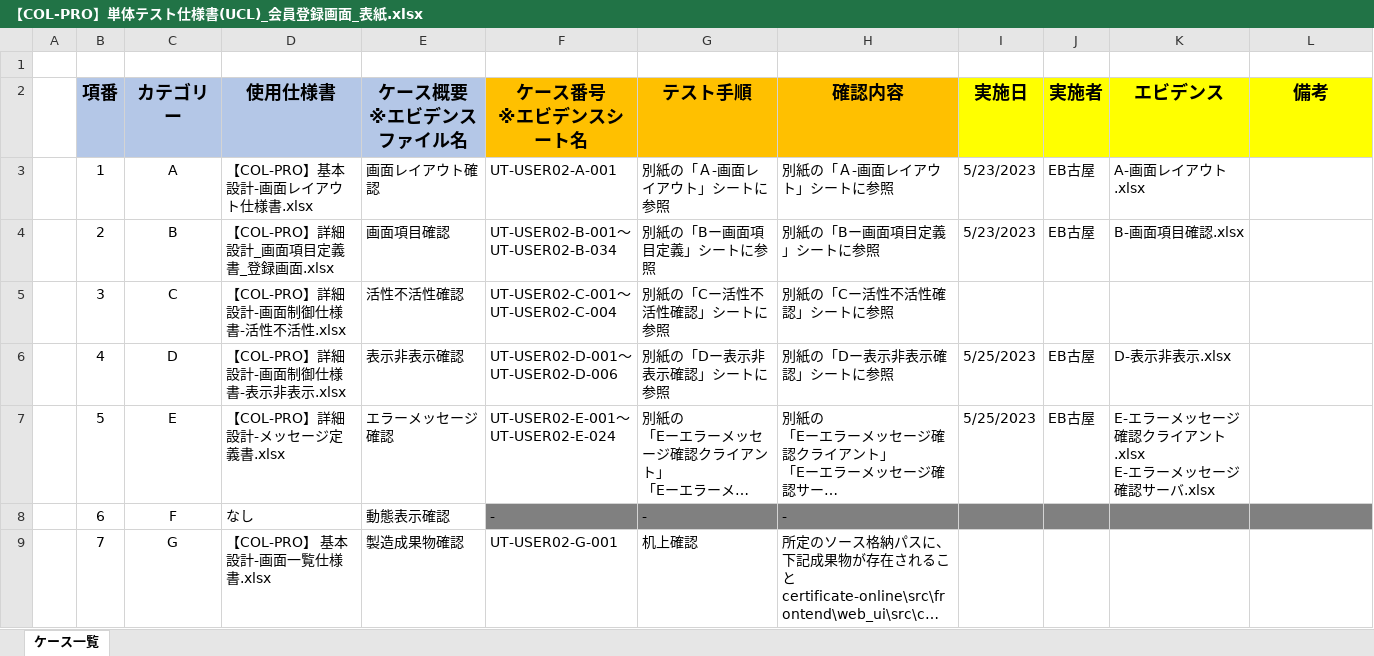
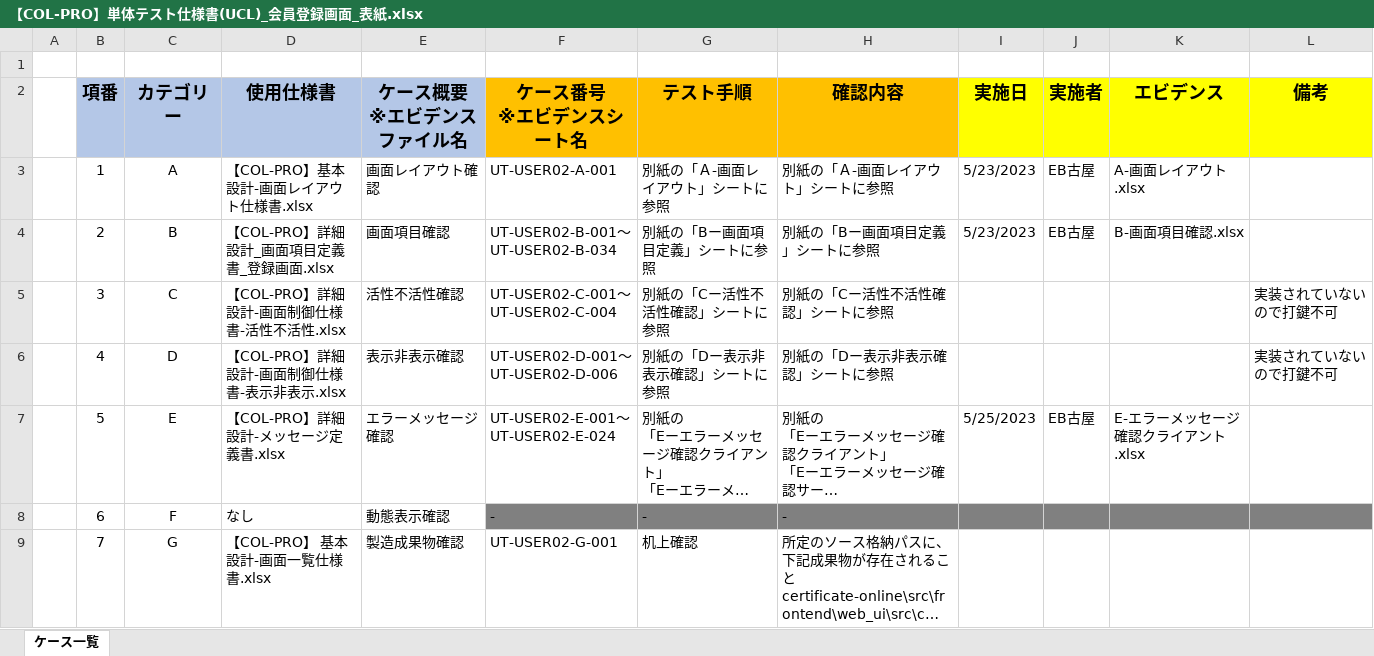
Before and after one commit to IotaTech-Info/certificate-online, an Excel workbook: doc/50_単体テスト(UT)/02_エビデンス/Koya_USER02_会員登録画面_エビデンス/打鍵後のUCL/【COL-PRO】単体テスト仕様書(UCL)_会員登録画面_表紙.xlsx, sheet ケース一覧, drawn as a sheet; long unchanged cells end in …; values as stored, in another font and other column widths than the file's, no borders; ↵ is a line break in a cell; the diff names each change by its address in the sheet, - before the commit and + after, or states it on an @@ line.

```diff
--- a/doc/50_単体テスト(UT)/02_エビデンス/Koya_USER02_会員登録画面_エビデンス/打鍵後のUCL/【COL-PRO】単体テスト仕様書(UCL)_会員登録画面_表紙.xlsx (sheet ケース一覧)
+++ b/doc/50_単体テスト(UT)/02_エビデンス/Koya_USER02_会員登録画面_エビデンス/打鍵後のUCL/【COL-PRO】単体テスト仕様書(UCL)_会員登録画面_表紙.xlsx (sheet ケース一覧)
-L5:L6 (備考): (empty)
+L5:L6 (備考): 実装されていないので打鍵不可
-I6 (実施日): 5/25/2023
+I6 (実施日): (empty)
-J6 (実施者): EB古屋
+J6 (実施者): (empty)
-K6 (エビデンス): D-表示非表示.xlsx
+K6 (エビデンス): (empty)
-K7 (エビデンス): E-エラーメッセージ確認クライアント.xlsx ↵ E-エラーメッセージ確認サーバ.xlsx
+K7 (エビデンス): E-エラーメッセージ確認クライアント.xlsx
```
Also changed, not shown: doc/50_単体テスト(UT)/02_エビデンス/Koya_USER02_会員登録画面_エビデンス/E-エラーメッセージ確認クライアント.xlsx, doc/50_単体テスト(UT)/02_エビデンス/Koya_USER02_会員登録画面_エビデンス/打鍵後のUCL/【COL-PRO】単体テスト仕様書(UCL)_会員登録画面_別紙.xlsx.
